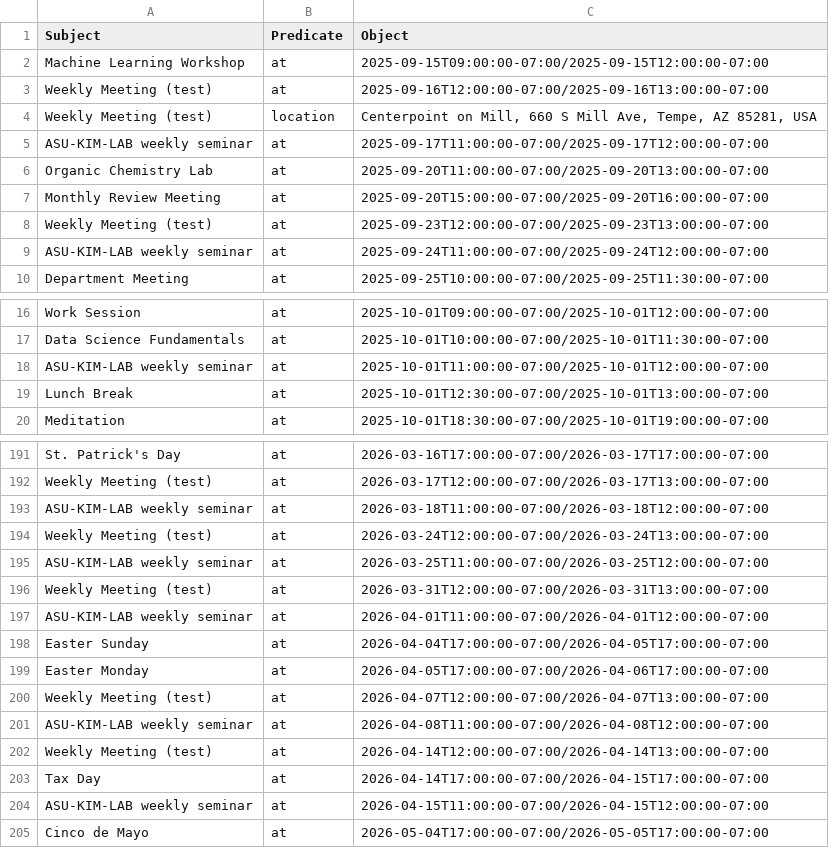
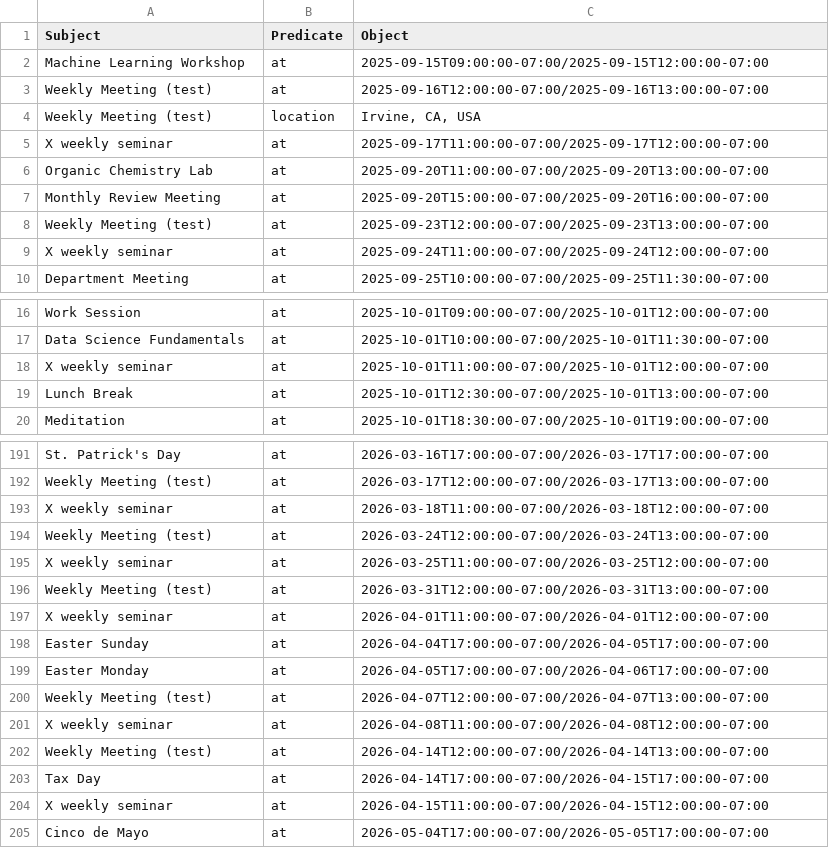
Before and after one commit to asu-kim/personalized-ondevice-llm, a CSV file: dataset-generated/Triple_2.csv, drawn as a sheet; only a part is shown, gaps mark what is left out; the diff covers the shown part only.

```diff
--- a/dataset-generated/Triple_2.csv
+++ b/dataset-generated/Triple_2.csv
@@ -3,4 +3,4 @@ Subject,Predicate,Object
 "Weekly Meeting (test)","at","2025-09-16T12:00:00-07:00/2025-09-16T13:00:00-07:00"
-"Weekly Meeting (test)","location","Centerpoint on Mill, 660 S Mill Ave, Tempe, AZ 85281, USA"
-"ASU-KIM-LAB weekly seminar","at","2025-09-17T11:00:00-07:00/2025-09-17T12:00:00-07:00"
+"Weekly Meeting (test)","location","Irvine, CA, USA"
+"X weekly seminar","at","2025-09-17T11:00:00-07:00/2025-09-17T12:00:00-07:00"
 "Organic Chemistry Lab","at","2025-09-20T11:00:00-07:00/2025-09-20T13:00:00-07:00"
@@ -8,3 +8,3 @@ Subject,Predicate,Object
 "Weekly Meeting (test)","at","2025-09-23T12:00:00-07:00/2025-09-23T13:00:00-07:00"
-"ASU-KIM-LAB weekly seminar","at","2025-09-24T11:00:00-07:00/2025-09-24T12:00:00-07:00"
+"X weekly seminar","at","2025-09-24T11:00:00-07:00/2025-09-24T12:00:00-07:00"
 "Department Meeting","at","2025-09-25T10:00:00-07:00/2025-09-25T11:30:00-07:00"
@@ -17,3 +17,3 @@ Subject,Predicate,Object
 "Data Science Fundamentals","at","2025-10-01T10:00:00-07:00/2025-10-01T11:30:00-07:00"
-"ASU-KIM-LAB weekly seminar","at","2025-10-01T11:00:00-07:00/2025-10-01T12:00:00-07:00"
+"X weekly seminar","at","2025-10-01T11:00:00-07:00/2025-10-01T12:00:00-07:00"
 "Lunch Break","at","2025-10-01T12:30:00-07:00/2025-10-01T13:00:00-07:00"
@@ -192,7 +192,7 @@ Subject,Predicate,Object
 "Weekly Meeting (test)","at","2026-03-17T12:00:00-07:00/2026-03-17T13:00:00-07:00"
-"ASU-KIM-LAB weekly seminar","at","2026-03-18T11:00:00-07:00/2026-03-18T12:00:00-07:00"
+"X weekly seminar","at","2026-03-18T11:00:00-07:00/2026-03-18T12:00:00-07:00"
 "Weekly Meeting (test)","at","2026-03-24T12:00:00-07:00/2026-03-24T13:00:00-07:00"
-"ASU-KIM-LAB weekly seminar","at","2026-03-25T11:00:00-07:00/2026-03-25T12:00:00-07:00"
+"X weekly seminar","at","2026-03-25T11:00:00-07:00/2026-03-25T12:00:00-07:00"
 "Weekly Meeting (test)","at","2026-03-31T12:00:00-07:00/2026-03-31T13:00:00-07:00"
-"ASU-KIM-LAB weekly seminar","at","2026-04-01T11:00:00-07:00/2026-04-01T12:00:00-07:00"
+"X weekly seminar","at","2026-04-01T11:00:00-07:00/2026-04-01T12:00:00-07:00"
 "Easter Sunday","at","2026-04-04T17:00:00-07:00/2026-04-05T17:00:00-07:00"
@@ -200,6 +200,6 @@ Subject,Predicate,Object
 "Weekly Meeting (test)","at","2026-04-07T12:00:00-07:00/2026-04-07T13:00:00-07:00"
-"ASU-KIM-LAB weekly seminar","at","2026-04-08T11:00:00-07:00/2026-04-08T12:00:00-07:00"
+"X weekly seminar","at","2026-04-08T11:00:00-07:00/2026-04-08T12:00:00-07:00"
 "Weekly Meeting (test)","at","2026-04-14T12:00:00-07:00/2026-04-14T13:00:00-07:00"
 "Tax Day","at","2026-04-14T17:00:00-07:00/2026-04-15T17:00:00-07:00"
-"ASU-KIM-LAB weekly seminar","at","2026-04-15T11:00:00-07:00/2026-04-15T12:00:00-07:00"
+"X weekly seminar","at","2026-04-15T11:00:00-07:00/2026-04-15T12:00:00-07:00"
 "Cinco de Mayo","at","2026-05-04T17:00:00-07:00/2026-05-05T17:00:00-07:00"
```
Also changed, not shown: 24 edited cells elsewhere in this file, dataset-generated/QnA_1.csv, dataset-generated/QnA_2.csv, 3 other files.
